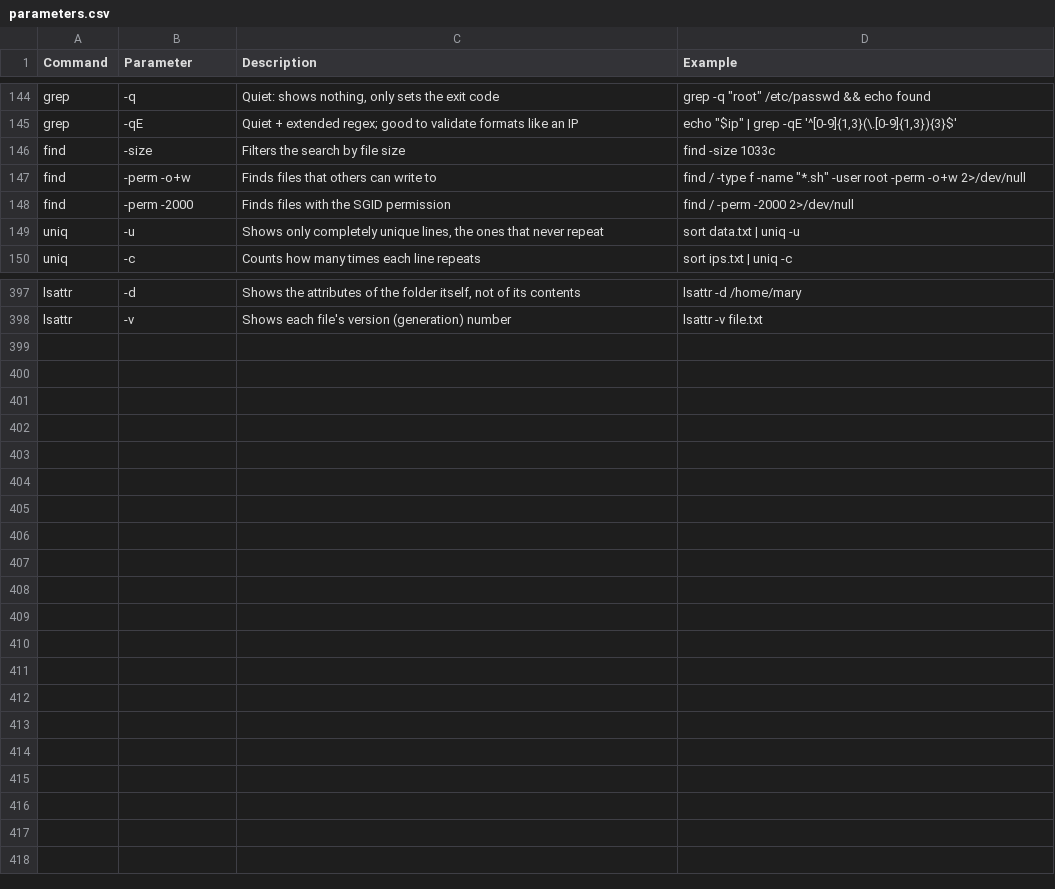
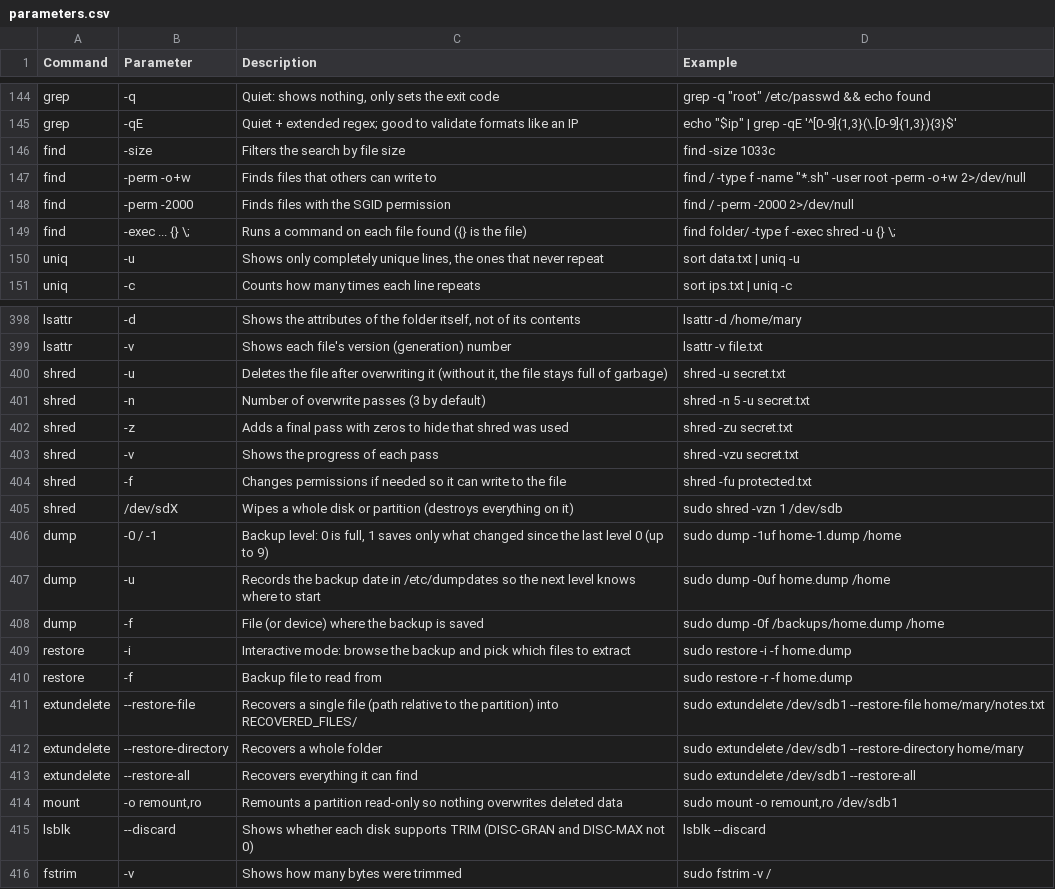
Before and after one commit to TrueOwl-Override/Hack4U-S4vitar-Knowledge, a CSV file: Everything/data/parameters.csv, drawn as a sheet; only a part is shown, gaps mark what is left out; the diff names each change by its address in the sheet, - before the commit and + after, or states it on an @@ line.

```diff
--- a/Everything/data/parameters.csv
+++ b/Everything/data/parameters.csv
+row 149: find | -exec ... {} \; | Runs a command on each file found ({} is the file) | find folder/ -type f -exec shred -u {} \;
+row 400: shred | -u | Deletes the file after overwriting it (without it, the file stays full of garbage) | shred -u secret.txt
+row 401: shred | -n | Number of overwrite passes (3 by default) | shred -n 5 -u secret.txt
+row 402: shred | -z | Adds a final pass with zeros to hide that shred was used | shred -zu secret.txt
+row 403: shred | -v | Shows the progress of each pass | shred -vzu secret.txt
+row 404: shred | -f | Changes permissions if needed so it can write to the file | shred -fu protected.txt
+row 405: shred | /dev/sdX | Wipes a whole disk or partition (destroys everything on it) | sudo shred -vzn 1 /dev/sdb
+row 406: dump | -0 / -1 | Backup level: 0 is full, 1 saves only what changed since the last level 0 (up to 9) | sudo dump -1uf home-1.dump /home
+row 407: dump | -u | Records the backup date in /etc/dumpdates so the next level knows where to start | sudo dump -0uf home.dump /home
+row 408: dump | -f | File (or device) where the backup is saved | sudo dump -0f /backups/home.dump /home
+row 409: restore | -i | Interactive mode: browse the backup and pick which files to extract | sudo restore -i -f home.dump
+row 410: restore | -f | Backup file to read from | sudo restore -r -f home.dump
+row 411: extundelete | --restore-file | Recovers a single file (path relative to the partition) into RECOVERED_FILES/ | sudo extundelete /dev/sdb1 --restore-file home/mary/notes.txt
+row 412: extundelete | --restore-directory | Recovers a whole folder | sudo extundelete /dev/sdb1 --restore-directory home/mary
+row 413: extundelete | --restore-all | Recovers everything it can find | sudo extundelete /dev/sdb1 --restore-all
+row 414: mount | -o remount,ro | Remounts a partition read-only so nothing overwrites deleted data | sudo mount -o remount,ro /dev/sdb1
+row 415: lsblk | --discard | Shows whether each disk supports TRIM (DISC-GRAN and DISC-MAX not 0) | lsblk --discard
+row 416: fstrim | -v | Shows how many bytes were trimmed | sudo fstrim -v /
```
Also changed, not shown: Everything/data/commands.csv, Linux-Fundamentals-S4VITAR/data/commands.csv, 13 other files.
